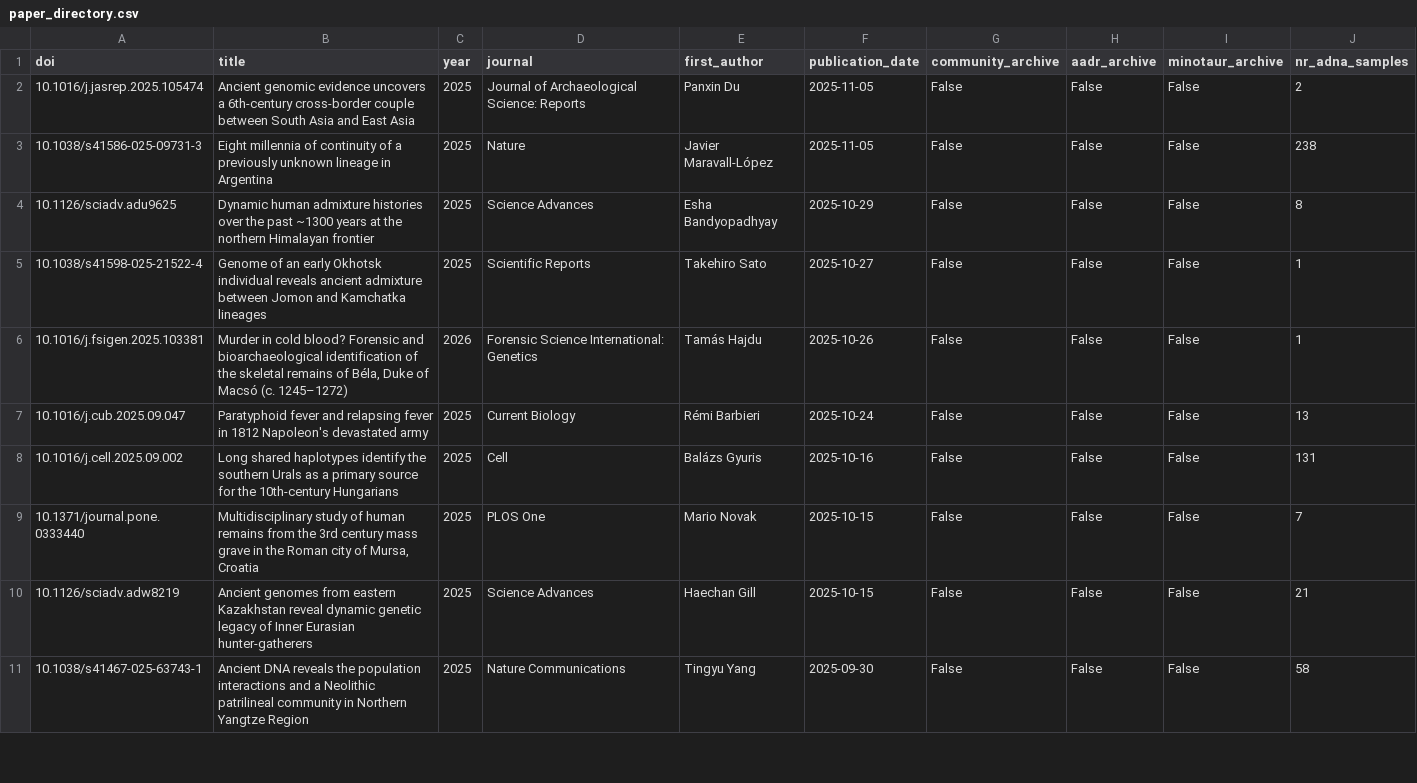
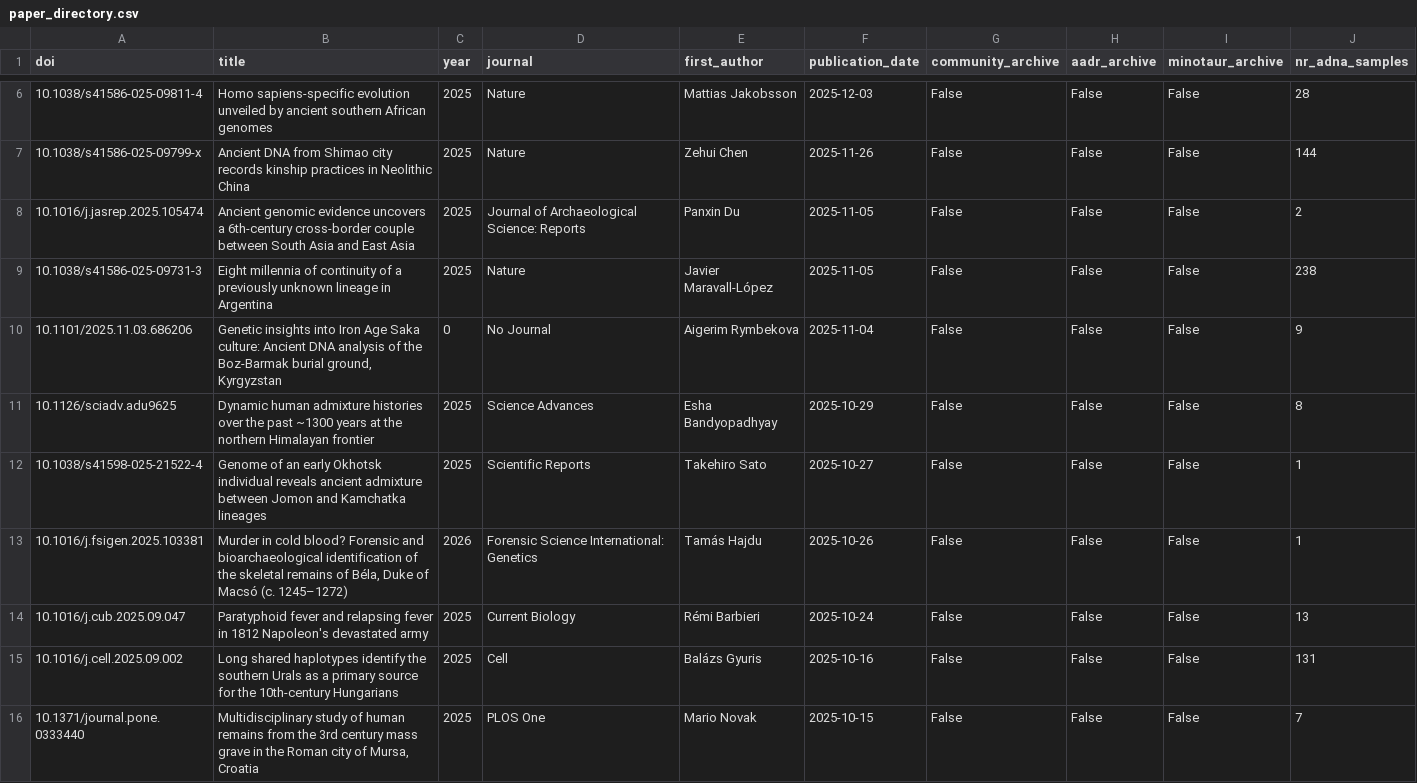
Before and after one commit to poseidon-framework/paper-directory, a CSV file: docs/paper_directory.csv, drawn as a sheet; only a part is shown, gaps mark what is left out; the shorter side is filled out with more unchanged rows; the diff covers the shown part only.

```diff
--- a/docs/paper_directory.csv
+++ b/docs/paper_directory.csv
@@ -2,3 +6,6 @@ doi,title,year,journal,first_author,publication_date,community_archive,aadr_arch
+10.1038/s41586-025-09811-4,Homo sapiens-specific evolution unveiled by ancient southern African genomes,2025,Nature,Mattias Jakobsson,2025-12-03,False,False,False,28
+10.1038/s41586-025-09799-x,Ancient DNA from Shimao city records kinship practices in Neolithic China,2025,Nature,Zehui Chen,2025-11-26,False,False,False,144
 10.1016/j.jasrep.2025.105474,Ancient genomic evidence uncovers a 6th-century cross-border couple between South Asia and East Asia,2025,Journal of Archaeological Science: Reports,Panxin Du,2025-11-05,False,False,False,2
 10.1038/s41586-025-09731-3,Eight millennia of continuity of a previously unknown lineage in Argentina,2025,Nature,Javier Maravall-López,2025-11-05,False,False,False,238
+10.1101/2025.11.03.686206,"Genetic insights into Iron Age Saka culture: Ancient DNA analysis of the Boz-Barmak burial ground, Kyrgyzstan",0,No Journal,Aigerim Rymbekova,2025-11-04,False,False,False,9
 10.1126/sciadv.adu9625,Dynamic human admixture histories over the past ~1300 years at the northern Himalayan frontier,2025,Science Advances,Esha Bandyopadhyay,2025-10-29,False,False,False,8
```
Also changed, not shown: 5 added rows, 1 removed row and 9 edited cells elsewhere in this file, 1 other file.
